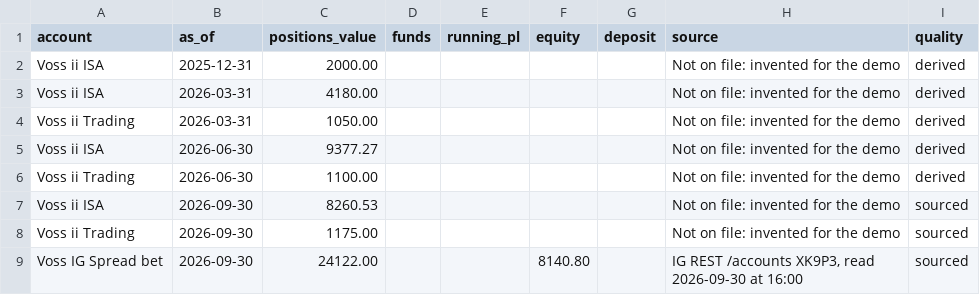
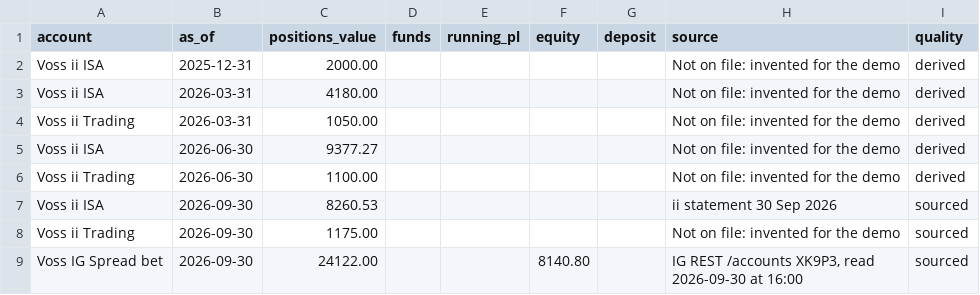
Before and after one commit to rgjhkybwwf-glitch/portfusion, a CSV file: src/portfusion/demo/store/account-statements.csv, drawn as a sheet.

```diff
--- a/src/portfusion/demo/store/account-statements.csv
+++ b/src/portfusion/demo/store/account-statements.csv
@@ -6,3 +6,3 @@ Voss ii ISA,2026-06-30,9377.27,,,,,Not on file: invented for the demo,derived
 Voss ii Trading,2026-06-30,1100.00,,,,,Not on file: invented for the demo,derived
-Voss ii ISA,2026-09-30,8260.53,,,,,Not on file: invented for the demo,sourced
+Voss ii ISA,2026-09-30,8260.53,,,,,ii statement 30 Sep 2026,sourced
 Voss ii Trading,2026-09-30,1175.00,,,,,Not on file: invented for the demo,sourced
```
Also changed, not shown: src/portfusion/demo/store/buys.csv, src/portfusion/demo/store/capital-movements.csv, 9 other files.
